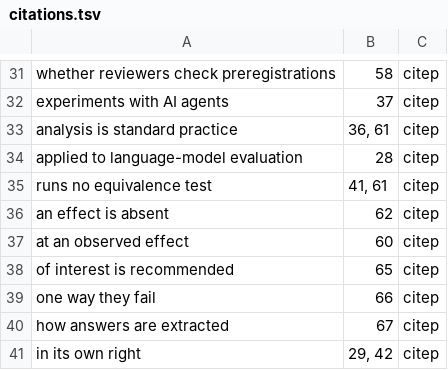
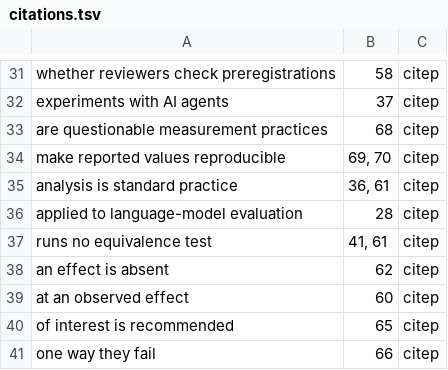
Before and after one commit to mikotomiura/collapsed-decision-space, a TSV file: manuscript/tmlr/citations.tsv, drawn as a sheet; only a part is shown, gaps mark what is left out; the shorter side is filled out with more unchanged rows; the diff names each change by its address in the sheet, - before the commit and + after, or states it on an @@ line.

```diff
--- a/manuscript/tmlr/citations.tsv
+++ b/manuscript/tmlr/citations.tsv
+row 33: are questionable measurement practices | 68 | citep
+row 34: make reported values reproducible | 69, 70 | citep
```
Also changed, not shown: manuscript/docx/citations-apa.tsv, 6 other files.
